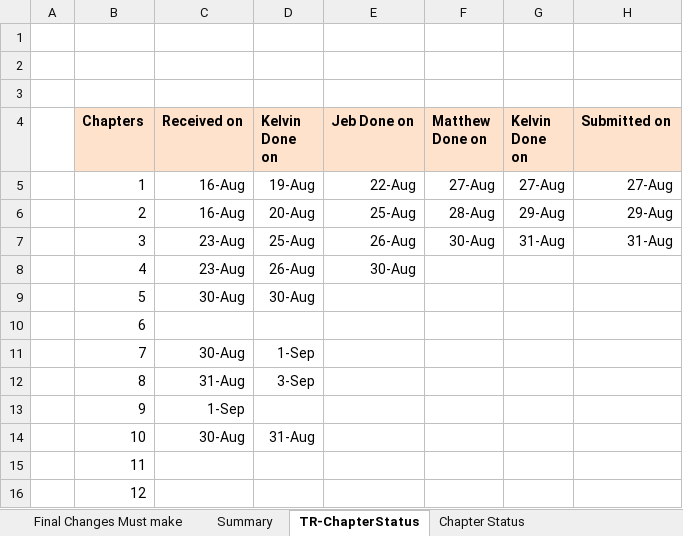
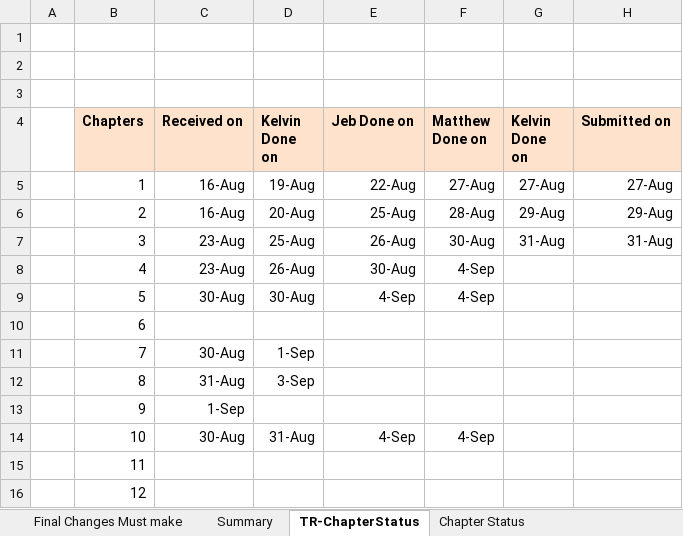
Before and after one commit to HTML5GameEngineGroup/GTCS-GameEngine2, an Excel workbook: Word/PlanAndDealines.xlsx, sheet TR-ChapterStatus, drawn as a sheet; values as stored, in another font and other column widths than the file's, no borders; the diff names each change by its address in the sheet, - before the commit and + after, or states it on an @@ line.

Commit message:
Update PlanAndDealines.xlsx

```diff
--- a/Word/PlanAndDealines.xlsx (sheet TR-ChapterStatus)
+++ b/Word/PlanAndDealines.xlsx (sheet TR-ChapterStatus)
-F8:F9 (Matthew Done on): (empty)
+F8:F9 (Matthew Done on): 4-Sep
-E9 (Jeb Done on): (empty)
+E9 (Jeb Done on): 4-Sep
-E14 (Jeb Done on): (empty)
+E14 (Jeb Done on): 4-Sep
-F14 (Matthew Done on): (empty)
+F14 (Matthew Done on): 4-Sep
```
Also changed, not shown: sheet Final Changes Must make.
